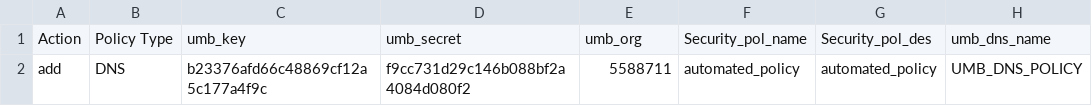
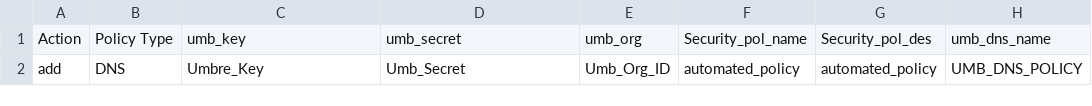
Before and after one commit to achambia/dcloud_devnet, a CSV file: addDNSinput.csv, drawn as a sheet; only a part is shown; the diff names each change by its address in the sheet, - before the commit and + after, or states it on an @@ line.

Commit message:
Final Commit

```diff
--- a/addDNSinput.csv
+++ b/addDNSinput.csv
-C2: b23376afd66c48869cf12a5c177a4f9c
+C2: Umbre_Key
-D2: f9cc731d29c146b088bf2a4084d080f2
+D2: Umb_Secret
-E2: 5588711
+E2: Umb_Org_ID
```
